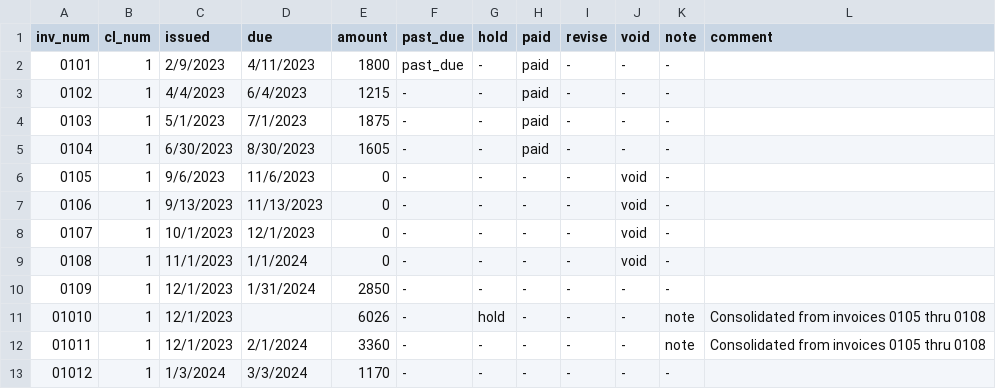
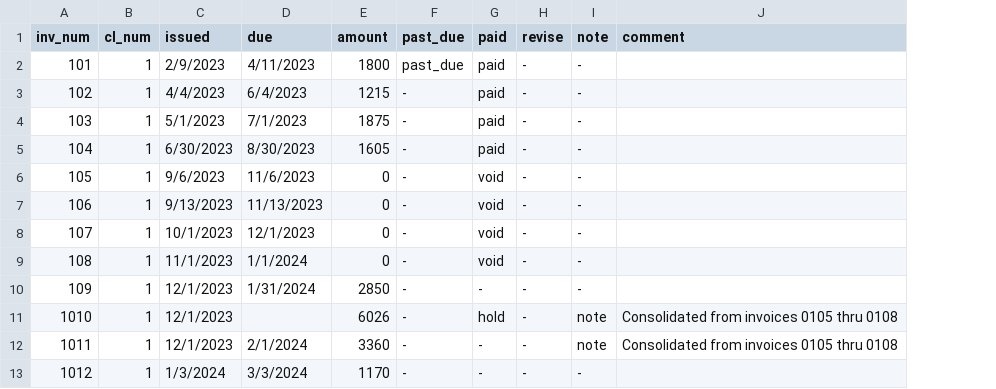
Before and after one commit to ashamrock/TestTable, a CSV file: il.csv, drawn as a sheet; removed rows and columns are numbered as before the commit, all else as after; the diff names each change by its address in the sheet, - before the commit and + after, or states it on an @@ line.

Commit message:
Add files via upload

```diff
--- a/il.csv
+++ b/il.csv
-column A (inv_num), rows 2-13: 0101 | 0102 | 0103 | 0104 | 0105 | 0106 | 0107 | 0108 | 0109 | 01010 | 01011 | 01012
+column A (inv_num), rows 2-13: 101 | 102 | 103 | 104 | 105 | 106 | 107 | 108 | 109 | 1010 | 1011 | 1012
-column G (hold), rows 2-13: - | - | - | - | - | - | - | - | - | hold | - | -
-column J (void), rows 2-13: - | - | - | - | void | void | void | void | - | - | - | -
-G6:G9 (paid): -
+G6:G9 (paid): void
-G11 (paid): -
+G11 (paid): hold
```
